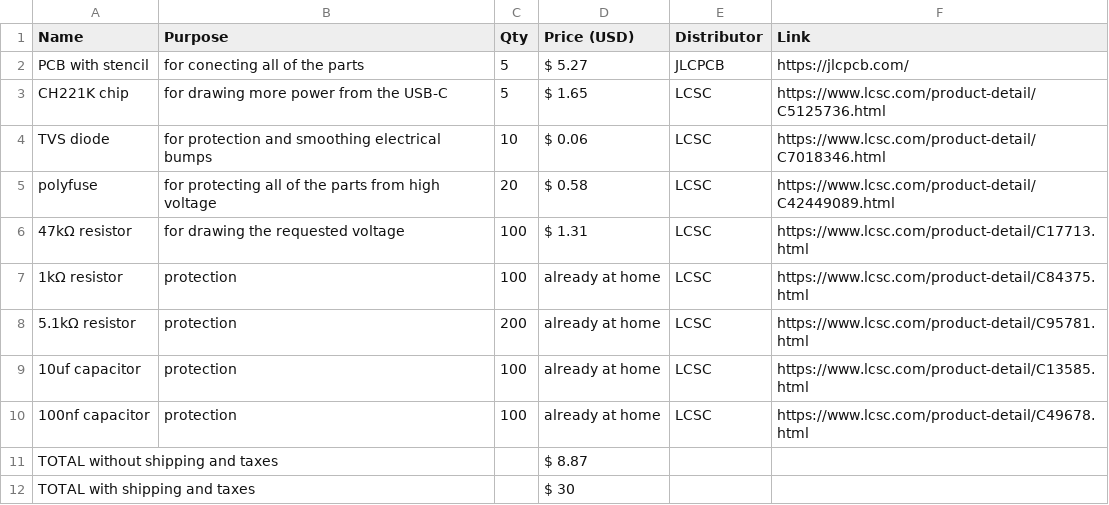
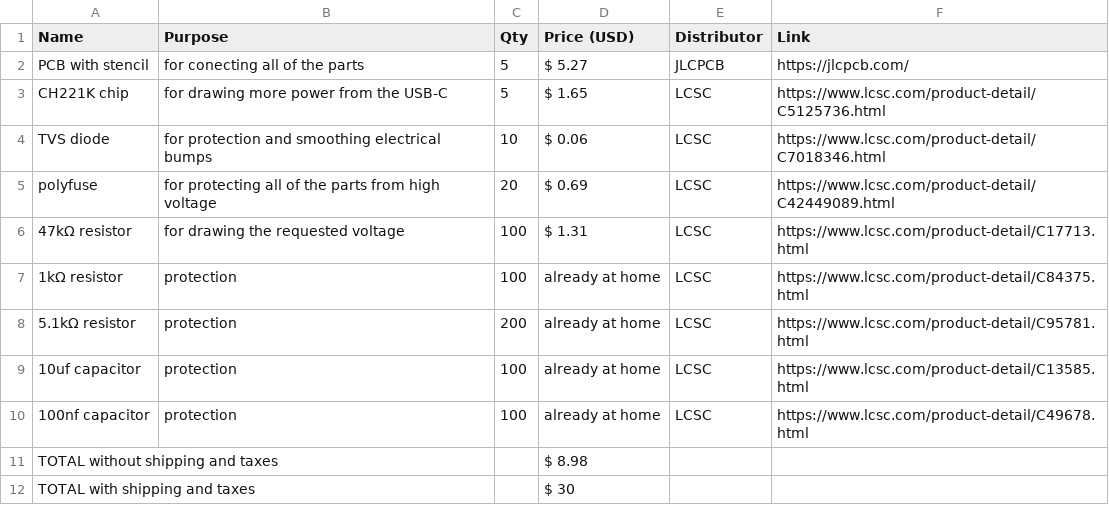
Before and after one commit to Small-doge128/USB-C2easypads, a CSV file: BOM.csv, drawn as a sheet.

Commit message:
Update BOM.csv

```diff
--- a/BOM.csv
+++ b/BOM.csv
@@ -4,3 +4,3 @@ CH221K chip,for drawing more power from the USB-C,5,$ 1.65,LCSC,https://www.lcsc
 TVS diode,for protection and smoothing electrical bumps,10,$ 0.06,LCSC,https://www.lcsc.com/product-detail/C7018346.html
-polyfuse,for protecting all of the parts from high voltage,20,$ 0.58,LCSC,https://www.lcsc.com/product-detail/C42449089.html
+polyfuse,for protecting all of the parts from high voltage,20,$ 0.69,LCSC,https://www.lcsc.com/product-detail/C42449089.html
 47kΩ resistor,for drawing the requested voltage,100,$ 1.31,LCSC,https://www.lcsc.com/product-detail/C17713.html
@@ -10,3 +10,3 @@ polyfuse,for protecting all of the parts from high voltage,20,$ 0.58,LCSC,https:
 100nf capacitor,protection,100,already at home,LCSC,https://www.lcsc.com/product-detail/C49678.html
-TOTAL without shipping and taxes,,,$ 8.87,,
+TOTAL without shipping and taxes,,,$ 8.98,,
 TOTAL with shipping and taxes,,,$ 30,,
```
